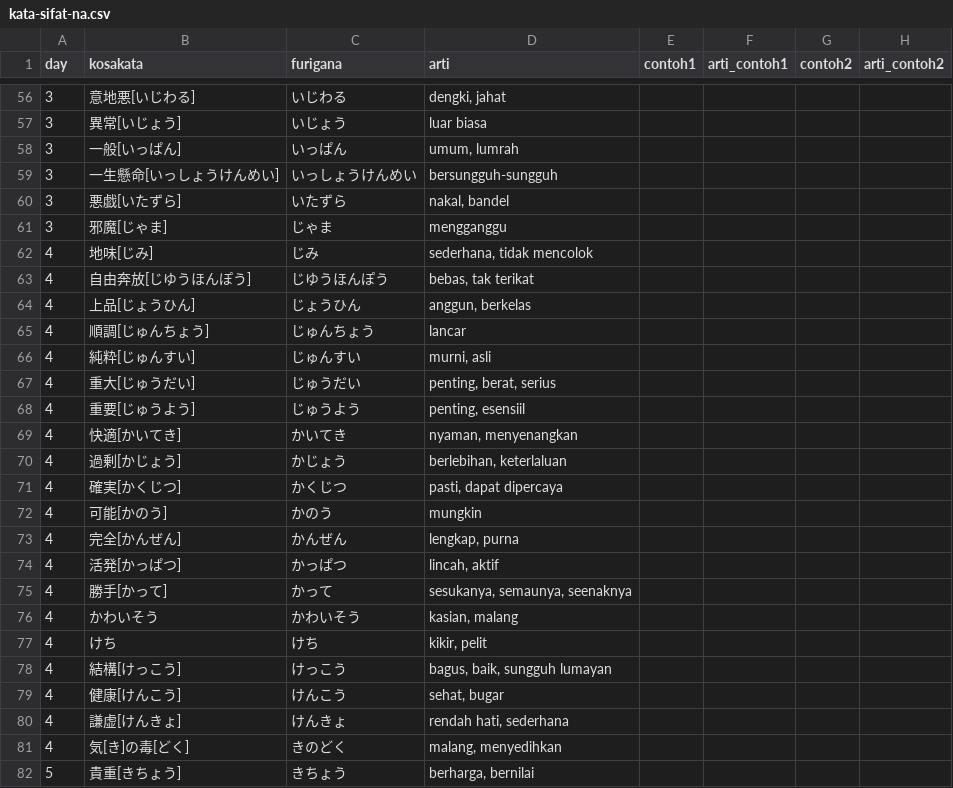
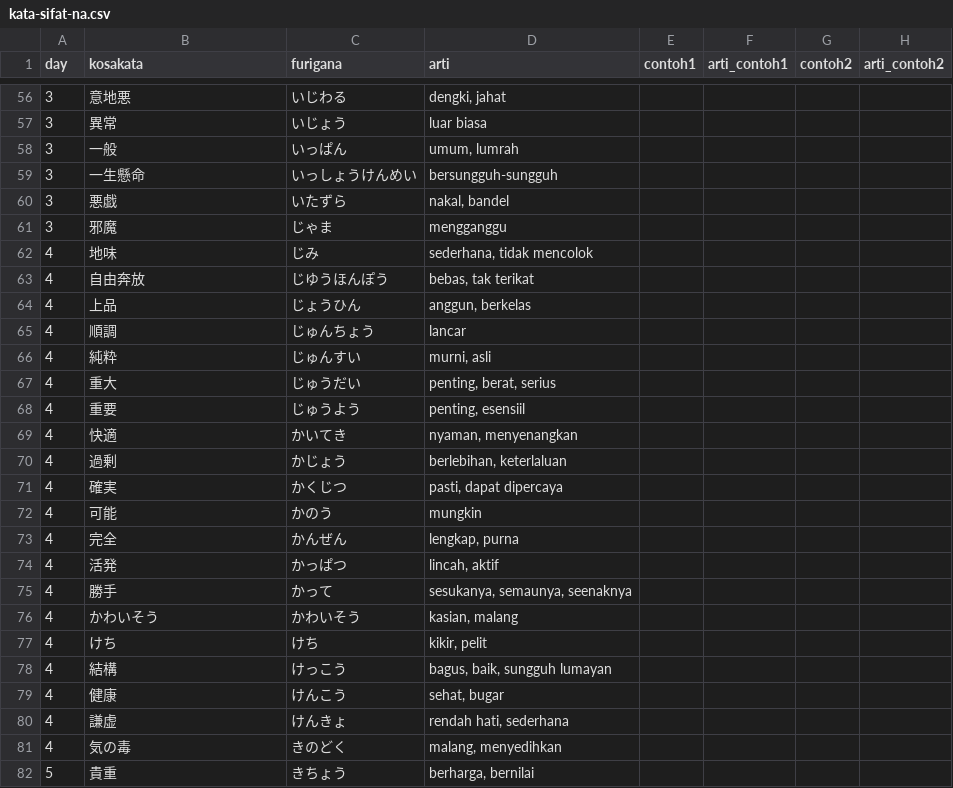
Before and after one commit to haru-no-kouen/hnk-flashcard, a CSV file: data/JLPT/N2/kata-sifat-na.csv, drawn as a sheet; only a part is shown, gaps mark what is left out; the diff covers the shown part only.

```diff
--- a/data/JLPT/N2/kata-sifat-na.csv
+++ b/data/JLPT/N2/kata-sifat-na.csv
@@ -56,20 +56,20 @@
-3,意地悪[いじわる],いじわる,"dengki, jahat",,,,,
-3,異常[いじょう],いじょう,luar biasa,,,,,
-3,一般[いっぱん],いっぱん,"umum, lumrah",,,,,
-3,一生懸命[いっしょうけんめい],いっしょうけんめい,bersungguh-sungguh,,,,,
-3,悪戯[いたずら],いたずら,"nakal, bandel",,,,,
-3,邪魔[じゃま],じゃま,mengganggu,,,,,
-4,地味[じみ],じみ,"sederhana, tidak mencolok",,,,,
-4,自由奔放[じゆうほんぽう],じゆうほんぽう,"bebas, tak terikat",,,,,
-4,上品[じょうひん],じょうひん,"anggun, berkelas",,,,,
-4,順調[じゅんちょう],じゅんちょう,lancar,,,,,
-4,純粋[じゅんすい],じゅんすい,"murni, asli",,,,,
-4,重大[じゅうだい],じゅうだい,"penting, berat, serius",,,,,
-4,重要[じゅうよう],じゅうよう,"penting, esensiil",,,,,
-4,快適[かいてき],かいてき,"nyaman, menyenangkan",,,,,
-4,過剰[かじょう],かじょう,"berlebihan, keterlaluan",,,,,
-4,確実[かくじつ],かくじつ,"pasti, dapat dipercaya",,,,,
-4,可能[かのう],かのう,mungkin,,,,,
-4,完全[かんぜん],かんぜん,"lengkap, purna",,,,,
-4,活発[かっぱつ],かっぱつ,"lincah, aktif",,,,,
-4,勝手[かって],かって,"sesukanya, semaunya, seenaknya",,,,,
+3,意地悪,いじわる,"dengki, jahat",,,,
+3,異常,いじょう,luar biasa,,,,
+3,一般,いっぱん,"umum, lumrah",,,,
+3,一生懸命,いっしょうけんめい,bersungguh-sungguh,,,,
+3,悪戯,いたずら,"nakal, bandel",,,,
+3,邪魔,じゃま,mengganggu,,,,
+4,地味,じみ,"sederhana, tidak mencolok",,,,
+4,自由奔放,じゆうほんぽう,"bebas, tak terikat",,,,
+4,上品,じょうひん,"anggun, berkelas",,,,
+4,順調,じゅんちょう,lancar,,,,
+4,純粋,じゅんすい,"murni, asli",,,,
+4,重大,じゅうだい,"penting, berat, serius",,,,
+4,重要,じゅうよう,"penting, esensiil",,,,
+4,快適,かいてき,"nyaman, menyenangkan",,,,
+4,過剰,かじょう,"berlebihan, keterlaluan",,,,
+4,確実,かくじつ,"pasti, dapat dipercaya",,,,
+4,可能,かのう,mungkin,,,,
+4,完全,かんぜん,"lengkap, purna",,,,
+4,活発,かっぱつ,"lincah, aktif",,,,
+4,勝手,かって,"sesukanya, semaunya, seenaknya",,,,
@@ -78,5 +78,5 @@
-4,結構[けっこう],けっこう,"bagus, baik, sungguh lumayan",,,,,
-4,健康[けんこう],けんこう,"sehat, bugar",,,,,
-4,謙虚[けんきょ],けんきょ,"rendah hati, sederhana",,,,,
-4,気[き]の毒[どく],きのどく,"malang, menyedihkan",,,,,
-5,貴重[きちょう],きちょう,"berharga, bernilai",,,,,
+4,結構,けっこう,"bagus, baik, sungguh lumayan",,,,
+4,健康,けんこう,"sehat, bugar",,,,
+4,謙虚,けんきょ,"rendah hati, sederhana",,,,
+4,気の毒,きのどく,"malang, menyedihkan",,,,
+5,貴重,きちょう,"berharga, bernilai",,,,
```
Also changed, not shown: 132 edited cells elsewhere in this file.
